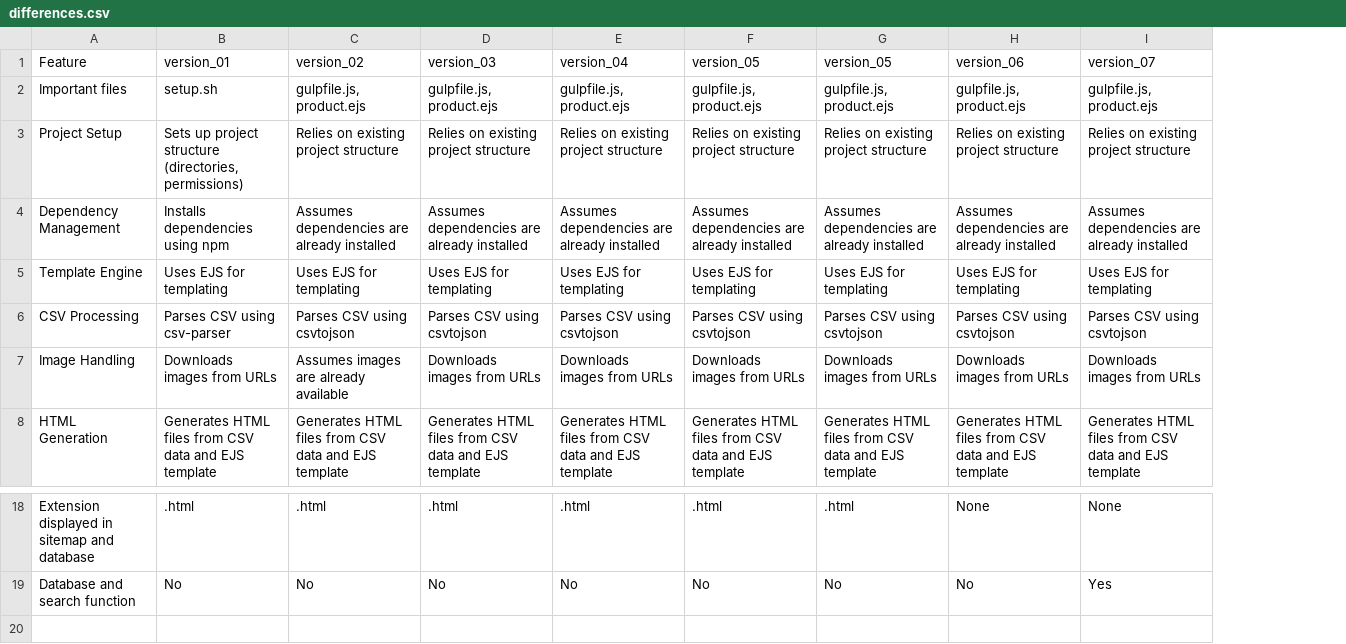
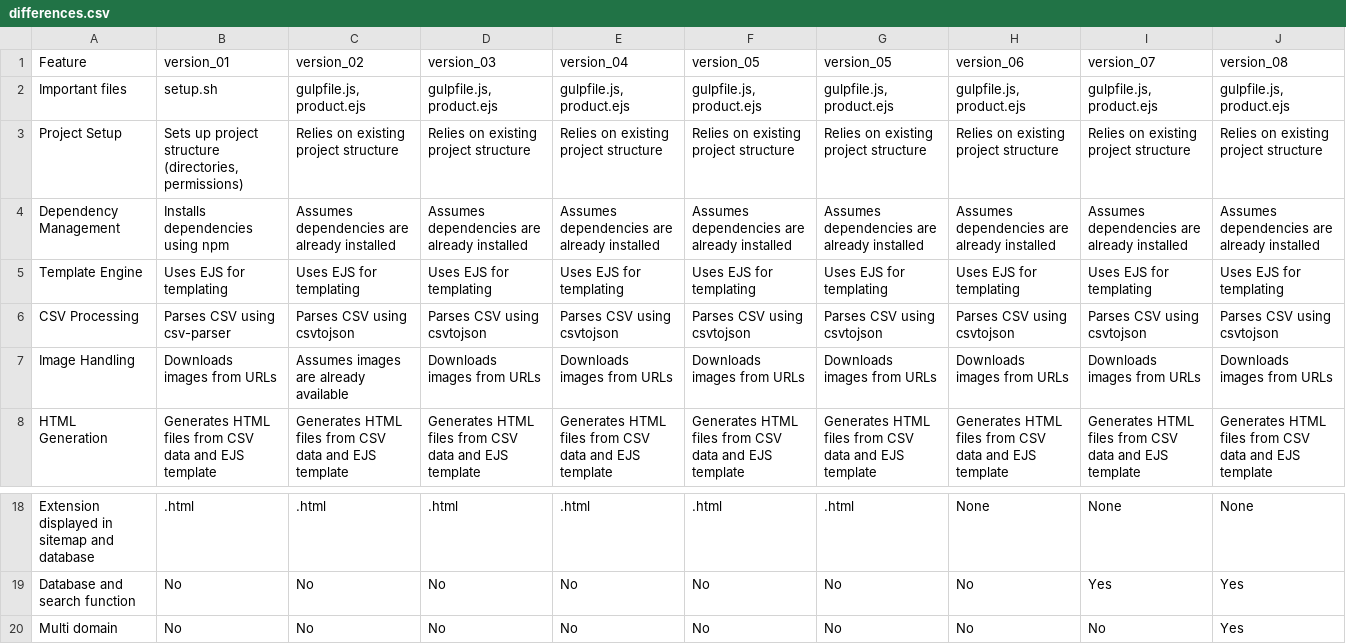
Before and after one commit to kadavilrahul/generate_html_from_csv, a CSV file: differences.csv, drawn as a sheet; only a part is shown, gaps mark what is left out; the diff names each change by its address in the sheet, - before the commit and + after, or states it on an @@ line.

Commit message:
Created new version

```diff
--- a/differences.csv
+++ b/differences.csv
+column J (version_08), rows 2-8: gulpfile.js, product.ejs | Relies on existing project structure | Assumes dependencies are already installed | Uses EJS for templating | Parses CSV using csvtojson | Downloads images from URLs | Generates HTML files from CSV data and EJS template; rows 18-19: None | Yes
+row 20: Multi domain | No | No | No | No | No | No | No | No | Yes
```
Also changed, not shown: 38 other files.
